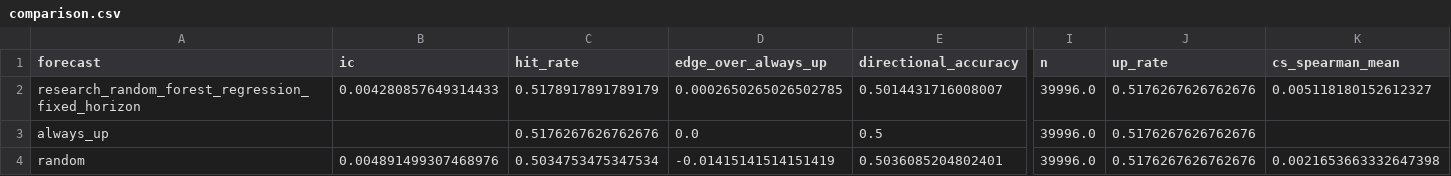
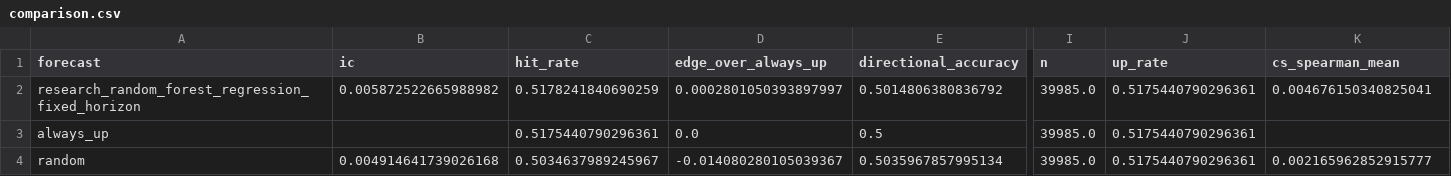
Before and after one commit to brain188/Stock-Return-Predictor, a CSV file: reports/results/research/research_random_forest_regression_fixed_horizon/comparison.csv, drawn as a sheet; only a part is shown, gaps mark what is left out; the diff covers the shown part only; the diff names each change by its address in the sheet, - before the commit and + after, or states it on an @@ line.

```diff
--- a/reports/results/research/research_random_forest_regression_fixed_horizon/comparison.csv
+++ b/reports/results/research/research_random_forest_regression_fixed_horizon/comparison.csv
-B2 (ic): 0.004280857649314433
+B2 (ic): 0.005872522665988982
-C2 (hit_rate): 0.5178917891789179
+C2 (hit_rate): 0.5178241840690259
-D2 (edge_over_always_up): 0.0002650265026502785
+D2 (edge_over_always_up): 0.0002801050393897997
-E2 (directional_accuracy): 0.5014431716008007
+E2 (directional_accuracy): 0.5014806380836792
-I2:I4 (n): 39996.0
+I2:I4 (n): 39985.0
-J2:J4 (up_rate): 0.5176267626762676
+J2:J4 (up_rate): 0.5175440790296361
-K2 (cs_spearman_mean): 0.005118180152612327
+K2 (cs_spearman_mean): 0.004676150340825041
-C3 (hit_rate): 0.5176267626762676
+C3 (hit_rate): 0.5175440790296361
-B4 (ic): 0.004891499307468976
+B4 (ic): 0.004914641739026168
-C4 (hit_rate): 0.5034753475347534
+C4 (hit_rate): 0.5034637989245967
-D4 (edge_over_always_up): -0.01415141514151419
+D4 (edge_over_always_up): -0.014080280105039367
-E4 (directional_accuracy): 0.5036085204802401
+E4 (directional_accuracy): 0.5035967857995134
-K4 (cs_spearman_mean): 0.0021653663332647398
+K4 (cs_spearman_mean): 0.002165962852915777
```
Also changed, not shown: 50 edited cells elsewhere in this file, reports/results/evaluation/comparison.csv, reports/results/evaluation/paths.csv, 54 other files.
